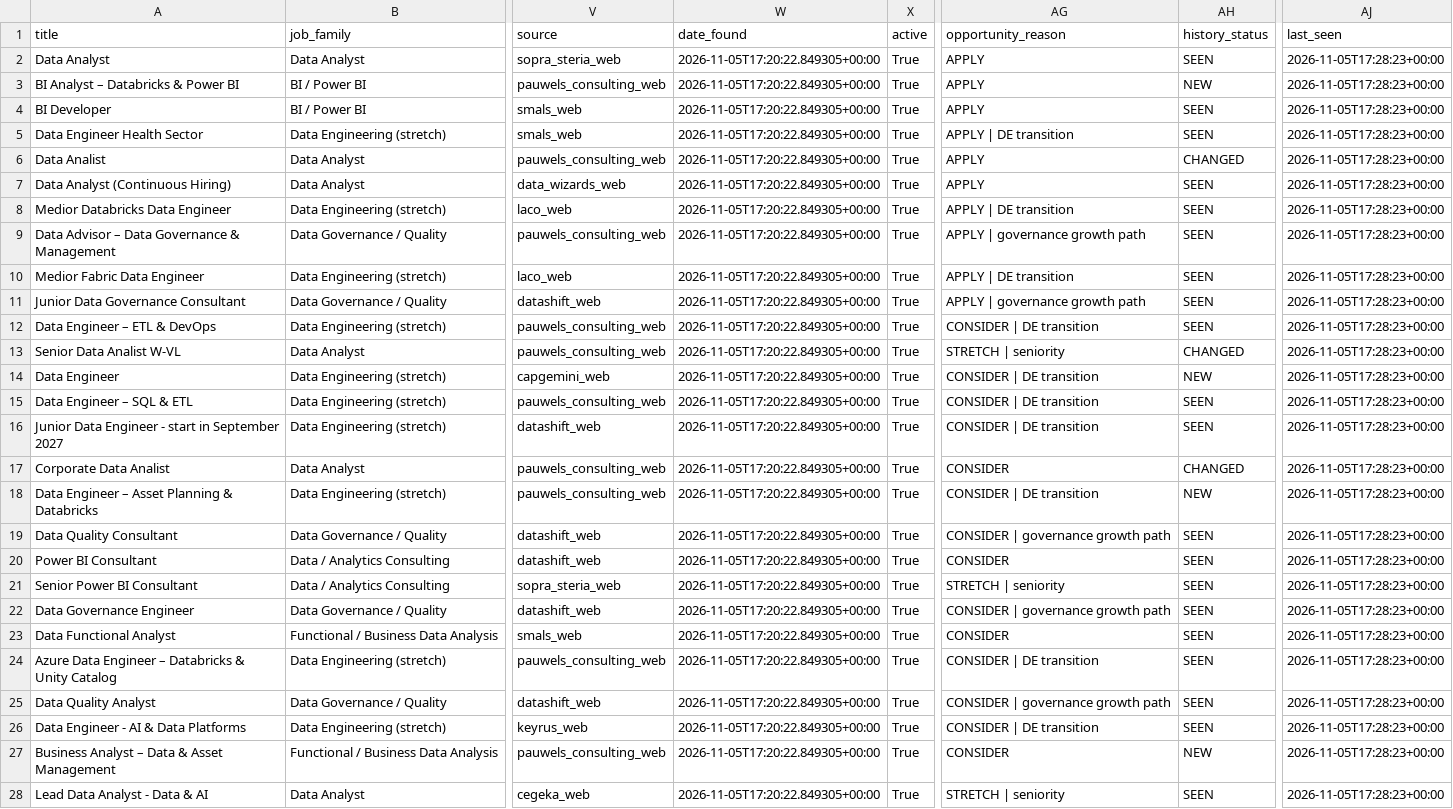
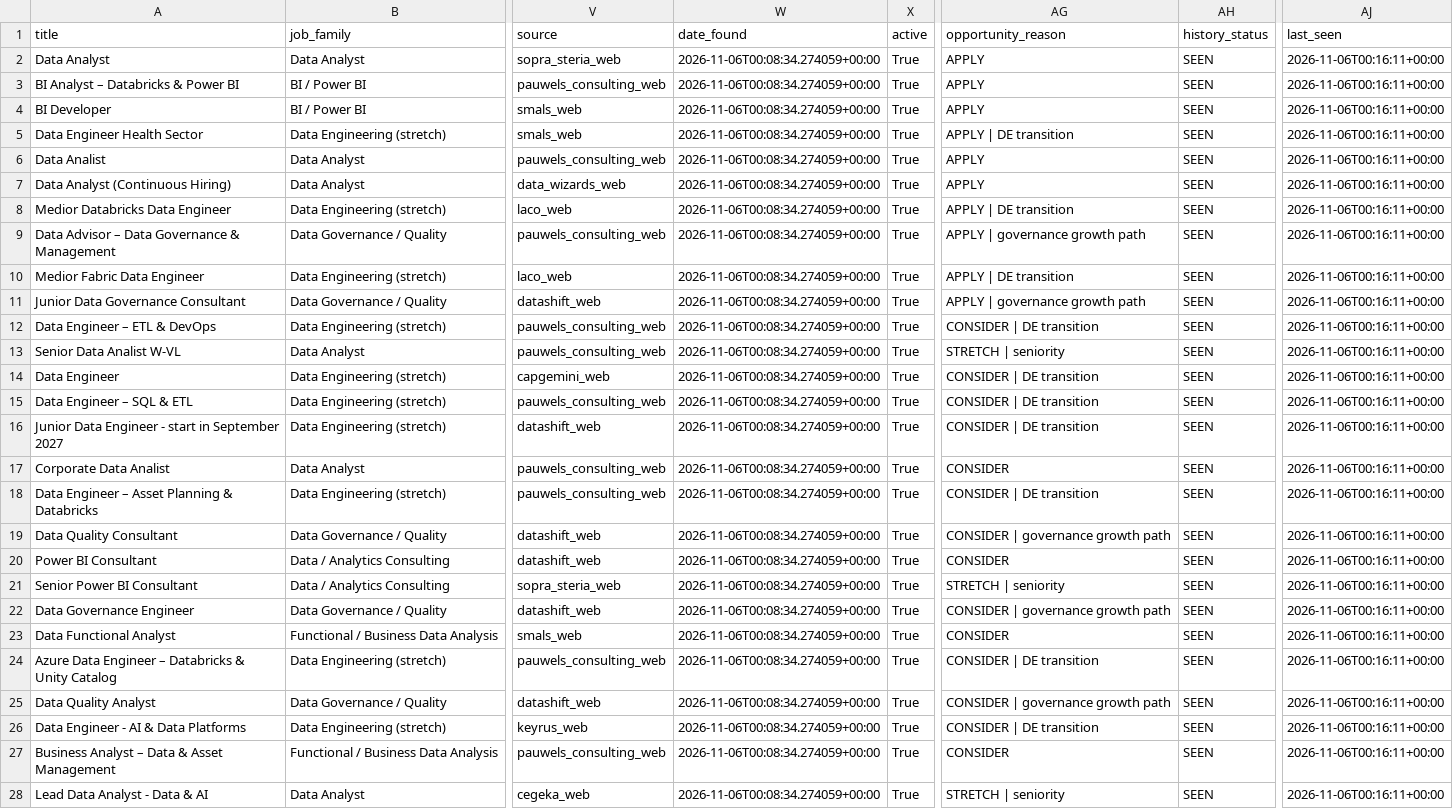
Before and after one commit to Hamza-Toulni/jobscraper, a CSV file: V6.1/job_market_matches.csv, drawn as a sheet; only a part is shown, gaps mark what is left out; the diff covers the shown part only; the diff names each change by its address in the sheet, - before the commit and + after, or states it on an @@ line.

```diff
--- a/V6.1/job_market_matches.csv
+++ b/V6.1/job_market_matches.csv
-W2:W28 (date_found): 2026-11-05T17:20:22.849305+00:00
+W2:W28 (date_found): 2026-11-06T00:08:34.274059+00:00
-AJ2:AJ28 (last_seen): 2026-11-05T17:28:23+00:00
+AJ2:AJ28 (last_seen): 2026-11-06T00:16:11+00:00
-AH3 (history_status): NEW
+AH3 (history_status): SEEN
-AH6 (history_status): CHANGED
+AH6 (history_status): SEEN
-AH13 (history_status): CHANGED
+AH13 (history_status): SEEN
-AH14 (history_status): NEW
+AH14 (history_status): SEEN
-AH17 (history_status): CHANGED
+AH17 (history_status): SEEN
-AH18 (history_status): NEW
+AH18 (history_status): SEEN
-AH27 (history_status): NEW
+AH27 (history_status): SEEN
```
Also changed, not shown: 44 edited cells elsewhere in this file, V6.1/job_market_history.csv, 1 other file.
